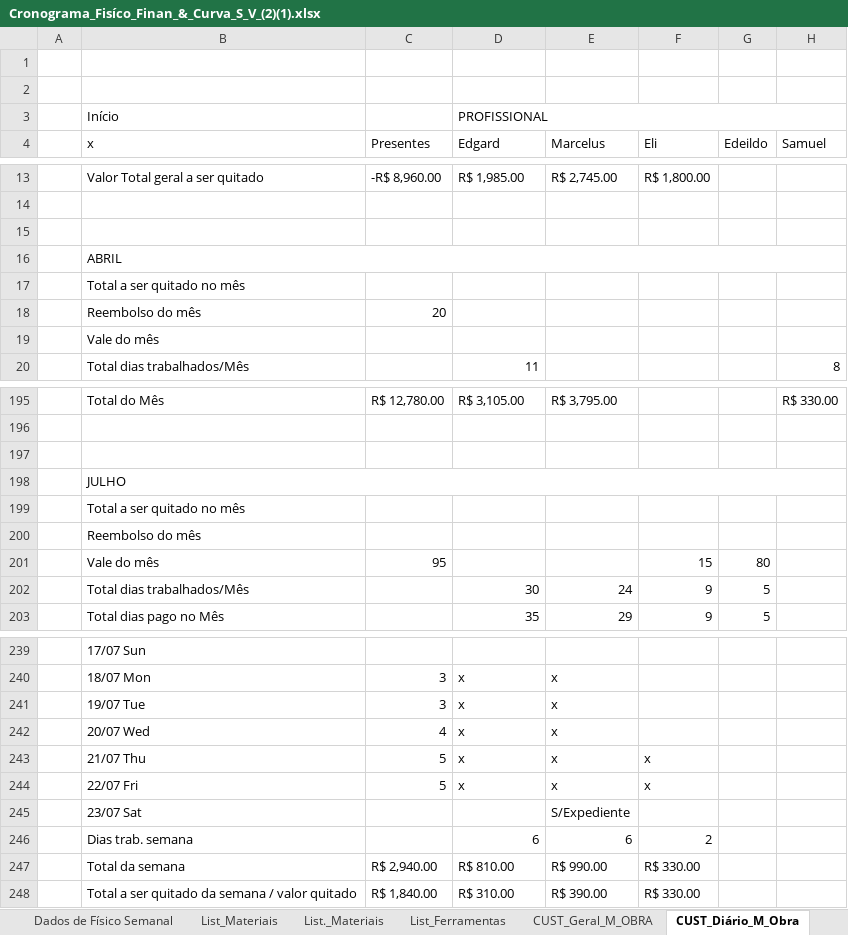
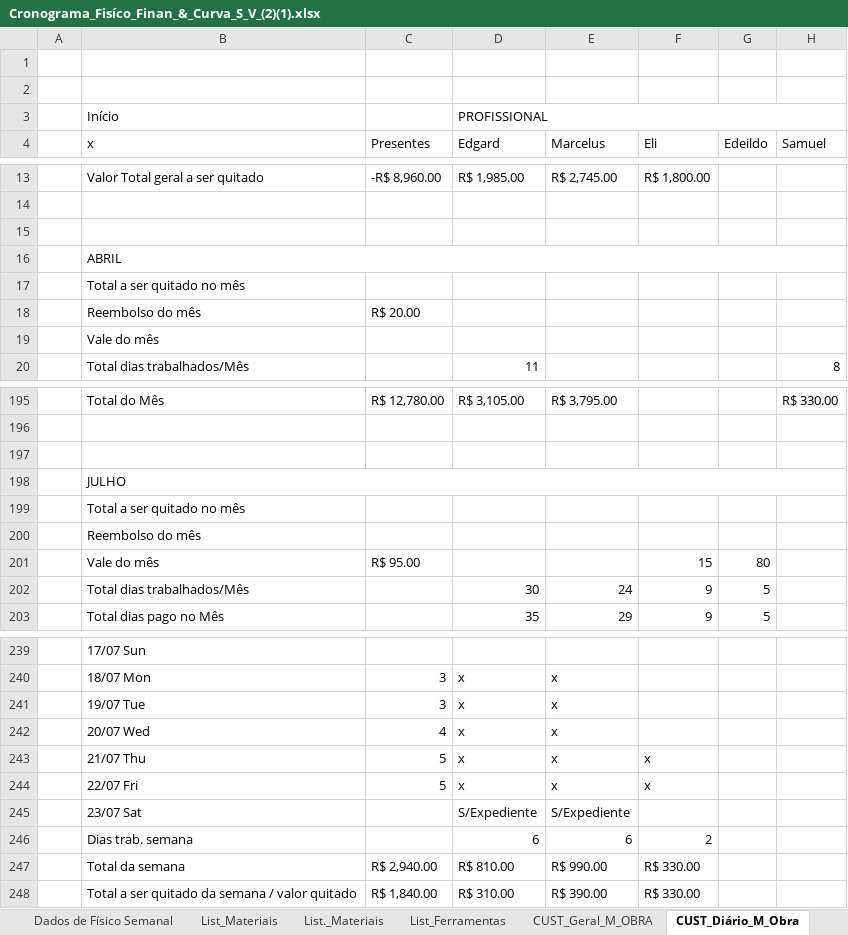
Before and after one commit to EdgardSancosta/Cronograma_Fisico_Financeiro, an Excel workbook: Cronograma_Fisíco_Finan_&_Curva_S_V_(2)(1).xlsx, sheet CUST_Diário_M_Obra, drawn as a sheet; only a part is shown, gaps mark what is left out; values as stored, in another font and other column widths than the file's, no cell formats; conditional formats not drawn; the diff names each change by its address in the sheet, - before the commit and + after, or states it on an @@ line.

Commit message:
Update Cronograma_Fisíco_Finan_&_Curva_S_V_(2)(1).xlsx

```diff
--- a/Cronograma_Fisíco_Finan_&_Curva_S_V_(2)(1).xlsx (sheet CUST_Diário_M_Obra)
+++ b/Cronograma_Fisíco_Finan_&_Curva_S_V_(2)(1).xlsx (sheet CUST_Diário_M_Obra)
-C18 (Presentes): 20
+C18 (Presentes): R$ 20.00
-C201 (Presentes): 95
+C201 (Presentes): R$ 95.00
-D245 (Edgard): (empty)
+D245 (Edgard): S/Expediente
```
Also changed, not shown: cell formats, charts or pictures.
